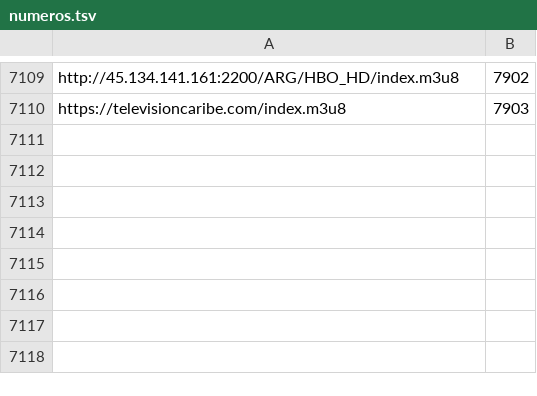
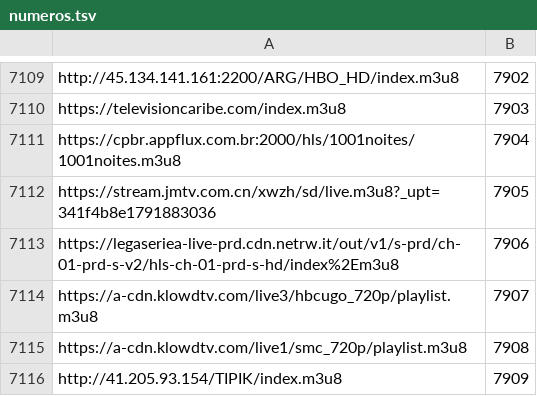
Before and after one commit to live-plus96/tv, a TSV file: numeros.tsv, drawn as a sheet; only a part is shown, gaps mark what is left out.

Commit message:
numeros de canal 2026-10-30

```diff
--- a/numeros.tsv
+++ b/numeros.tsv
@@ -7110 +7110,7 @@ http://45.134.141.161:2200/ARG/HBO_HD/index.m3u8	7902
 https://televisioncaribe.com/index.m3u8	7903
+https://cpbr.appflux.com.br:2000/hls/1001noites/1001noites.m3u8	7904
+https://stream.jmtv.com.cn/xwzh/sd/live.m3u8?_upt=341f4b8e1791883036	7905
+https://legaseriea-live-prd.cdn.netrw.it/out/v1/s-prd/ch-01-prd-s-v2/hls-ch-01-prd-s-hd/index%2Em3u8	7906
+https://a-cdn.klowdtv.com/live3/hbcugo_720p/playlist.m3u8	7907
+https://a-cdn.klowdtv.com/live1/smc_720p/playlist.m3u8	7908
+http://41.205.93.154/TIPIK/index.m3u8	7909
```
